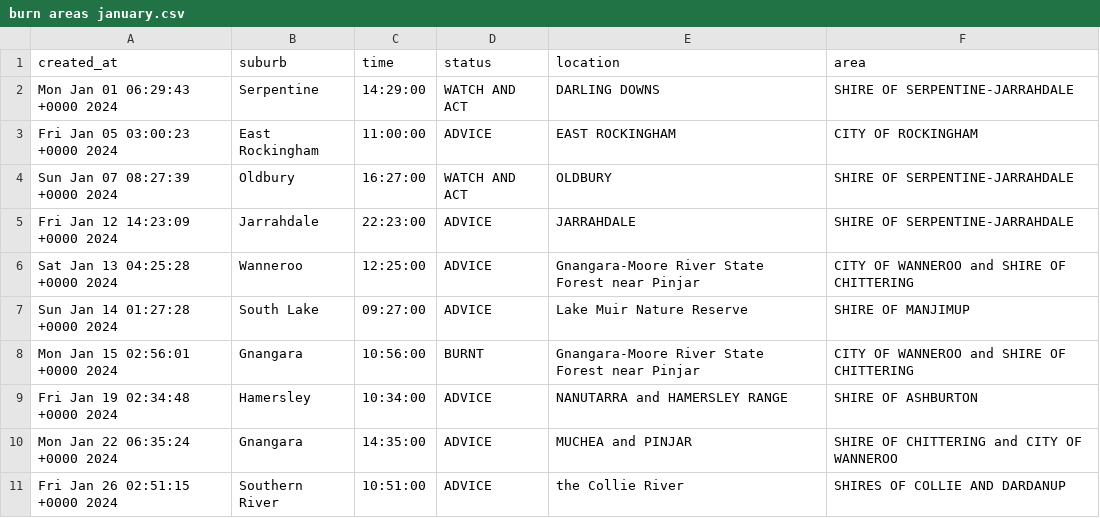
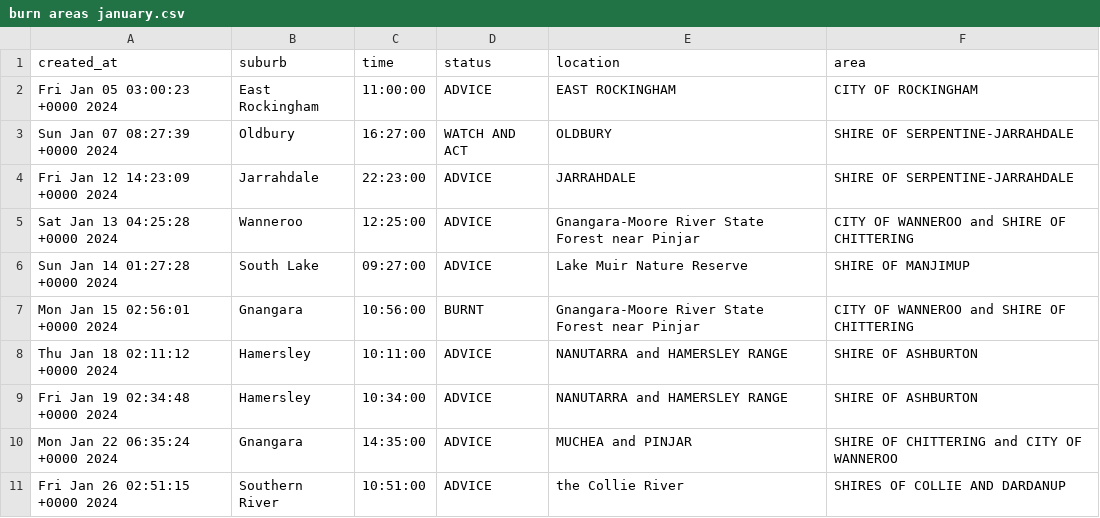
Before and after one commit to pankop/Data_ADD, a CSV file: burn areas january.csv, drawn as a sheet; removed rows and columns are numbered as before the commit, all else as after; the diff names each change by its address in the sheet, - before the commit and + after, or states it on an @@ line.

Commit message:
Update burn areas january.csv

```diff
--- a/burn areas january.csv
+++ b/burn areas january.csv
-row 2: Mon Jan 01 06:29:43 +0000 2024 | Serpentine | 14:29:00 | WATCH AND ACT | DARLING DOWNS | SHIRE OF SERPENTINE-JARRAHDALE
+row 8: Thu Jan 18 02:11:12 +0000 2024 | Hamersley | 10:11:00 | ADVICE | NANUTARRA and HAMERSLEY RANGE | SHIRE OF ASHBURTON
```
